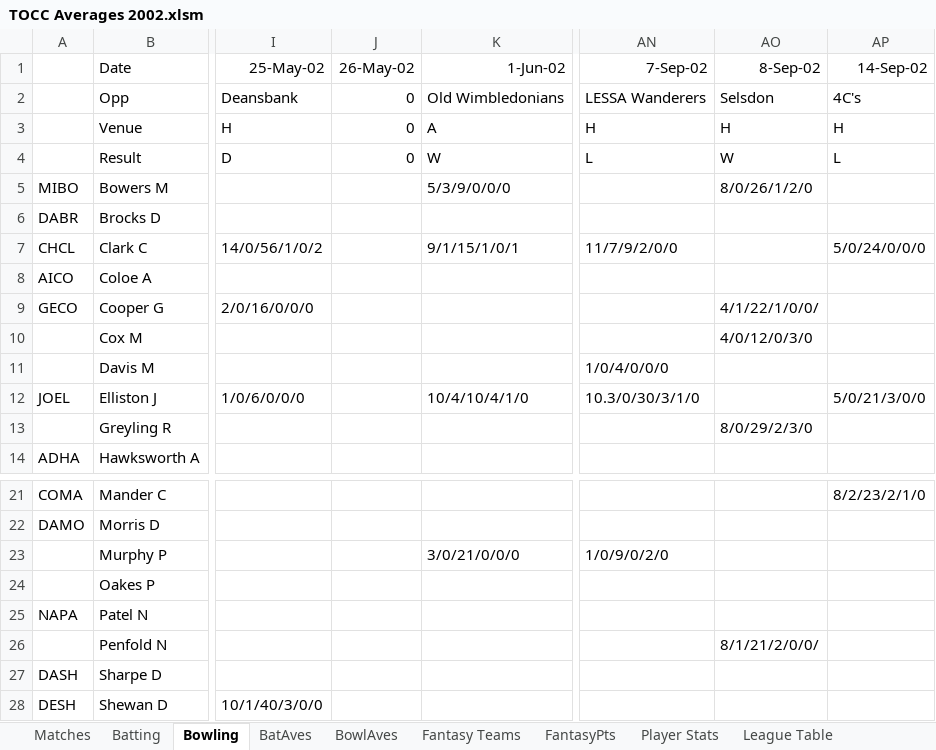
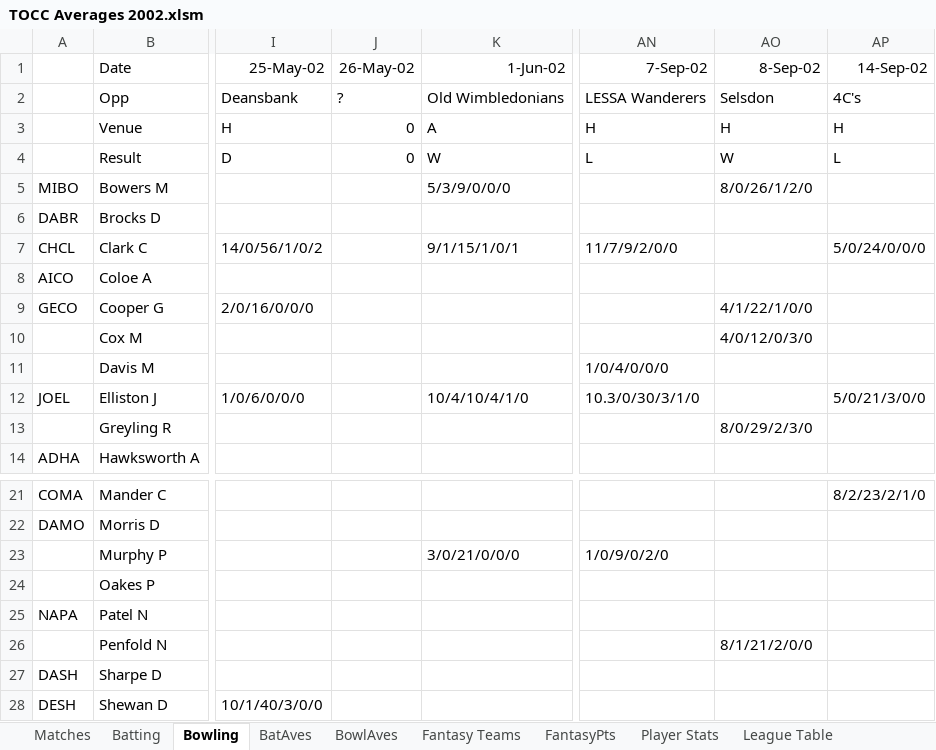
Before and after one commit to mikewoodhouse/stan, an Excel workbook: data/xldata/TOCC Averages 2002.xlsm, sheet Bowling, drawn as a sheet; only a part is shown, gaps mark what is left out; values as stored, in another font and other column widths than the file's, no borders; conditional formats not drawn; the diff names each change by its address in the sheet, - before the commit and + after, or states it on an @@ line.

Commit message:
fix: match batting/bowling incomplete imports

```diff
--- a/data/xldata/TOCC Averages 2002.xlsm (sheet Bowling)
+++ b/data/xldata/TOCC Averages 2002.xlsm (sheet Bowling)
-J2: 0
+J2: ?
-AO9: 4/1/22/1/0/0/
+AO9: 4/1/22/1/0/0
-AO26: 8/1/21/2/0/0/
+AO26: 8/1/21/2/0/0
```
Also changed, not shown: sheet Matches, sheet Batting, data/xldata/TOCC Averages 2003.xlsm, 14 other files.
